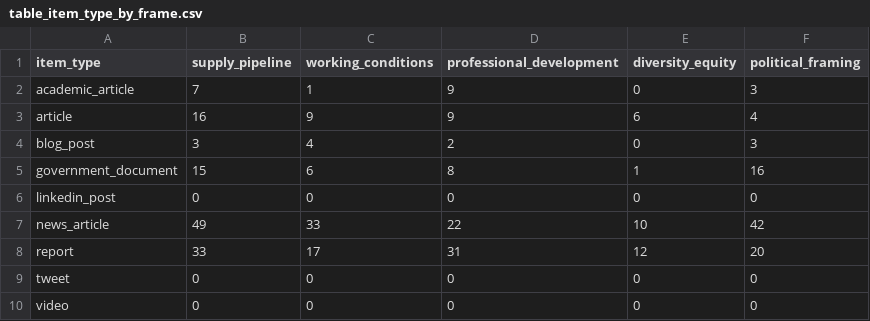
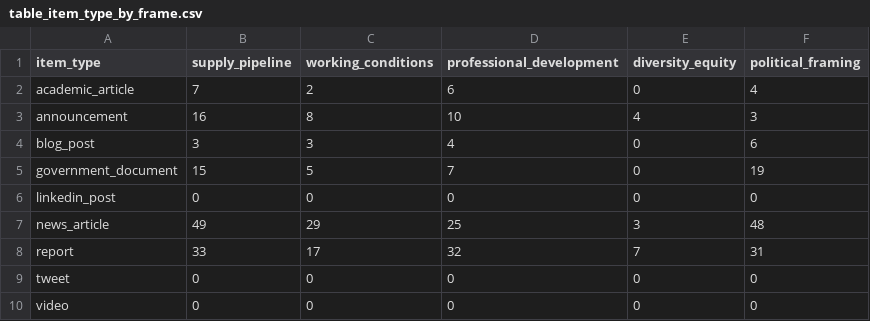
Before and after one commit to Yorkel/newsletter_dashboard_demo, a CSV file: notebooks/bera/bera_outputs/table_item_type_by_frame.csv (was notebooks/visuals/table_item_type_by_frame.csv), drawn as a sheet.

```diff
--- a/notebooks/visuals/table_item_type_by_frame.csv
+++ b/notebooks/bera/bera_outputs/table_item_type_by_frame.csv
@@ -1,9 +1,9 @@
 item_type,supply_pipeline,working_conditions,professional_development,diversity_equity,political_framing
-academic_article,7,1,9,0,3
-article,16,9,9,6,4
-blog_post,3,4,2,0,3
-government_document,15,6,8,1,16
+academic_article,7,2,6,0,4
+announcement,16,8,10,4,3
+blog_post,3,3,4,0,6
+government_document,15,5,7,0,19
 linkedin_post,0,0,0,0,0
-news_article,49,33,22,10,42
-report,33,17,31,12,20
+news_article,49,29,25,3,48
+report,33,17,32,7,31
 tweet,0,0,0,0,0
```
Also changed, not shown: notebooks/bera/bera_outputs/table_frame_by_sector.csv, notebooks/bera/bera_outputs/table_frame_pct_by_key_orgs.csv, 38 other files.
